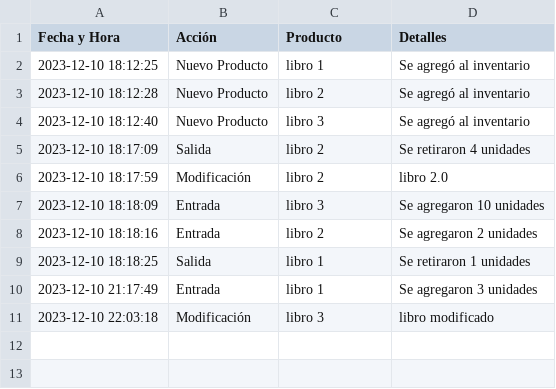
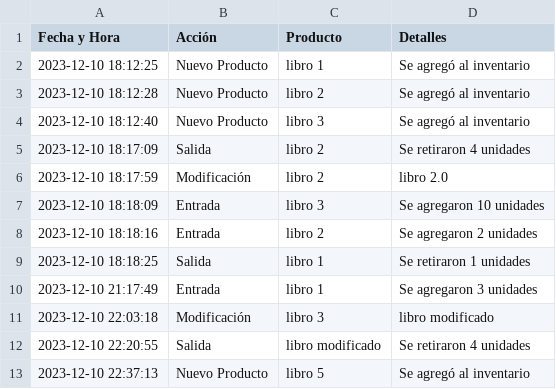
Before and after one commit to FernaMunoz/ProyectoFinal_Poo, a CSV file: UsuarioMostrar_historial.csv, drawn as a sheet.

```diff
--- a/UsuarioMostrar_historial.csv
+++ b/UsuarioMostrar_historial.csv
@@ -11 +11,3 @@ Fecha y Hora, Acción, Producto, Detalles
 2023-12-10 22:03:18, Modificación, libro 3, libro modificado
+2023-12-10 22:20:55, Salida, libro modificado, Se retiraron 4 unidades
+2023-12-10 22:37:13, Nuevo Producto, libro 5, Se agregó al inventario
```
Also changed, not shown: 7 other files.
